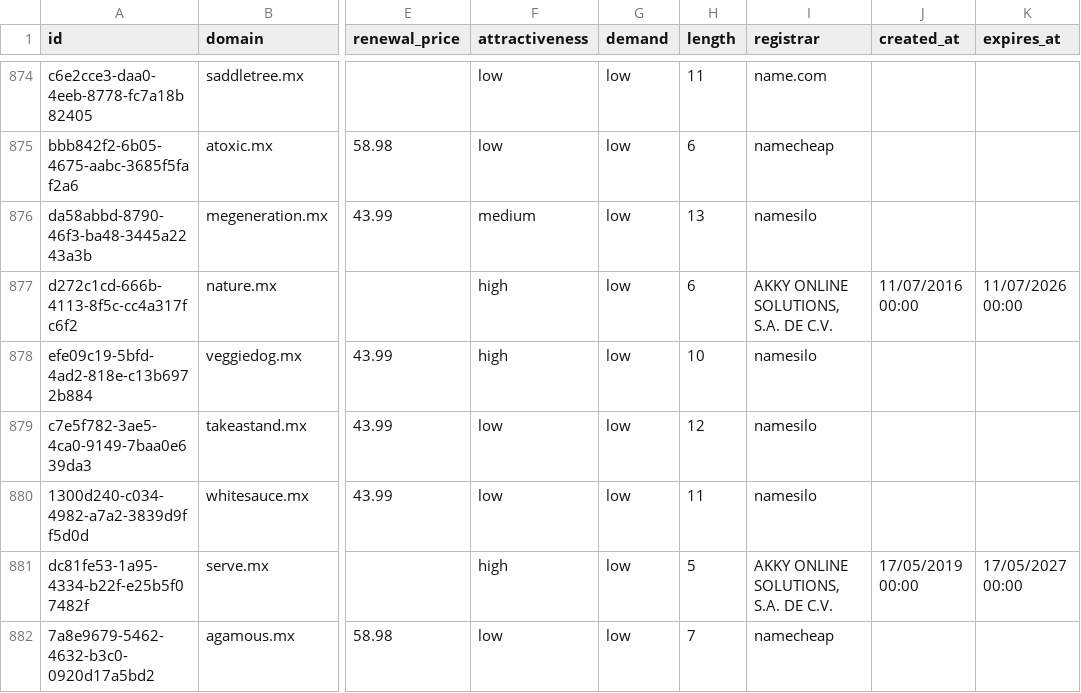
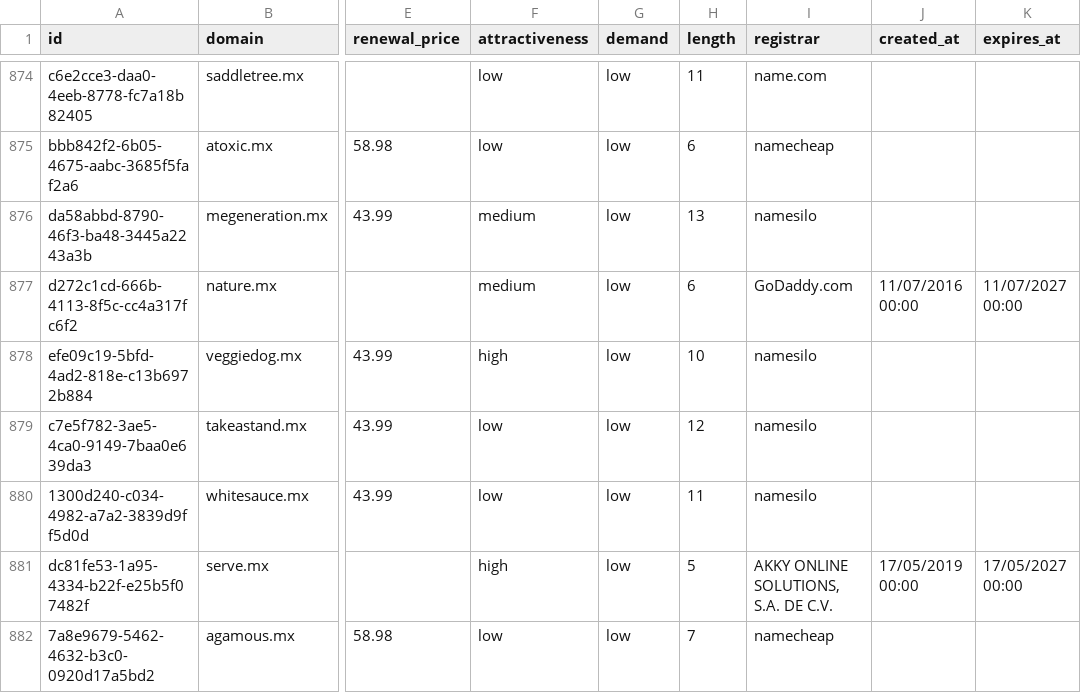
Before and after one commit to UniqueDomains/mx-oneword-domains, a CSV file: mx.csv, drawn as a sheet; only a part is shown, gaps mark what is left out; the diff names each change by its address in the sheet, - before the commit and + after, or states it on an @@ line.

Commit message:
Domains update

```diff
--- a/mx.csv
+++ b/mx.csv
-F877 (attractiveness): high
+F877 (attractiveness): medium
-I877 (registrar): AKKY ONLINE SOLUTIONS, S.A. DE C.V.
+I877 (registrar): GoDaddy.com
-K877 (expires_at): 11/07/2026 00:00
+K877 (expires_at): 11/07/2027 00:00
```
Also changed, not shown: 4 other files.
